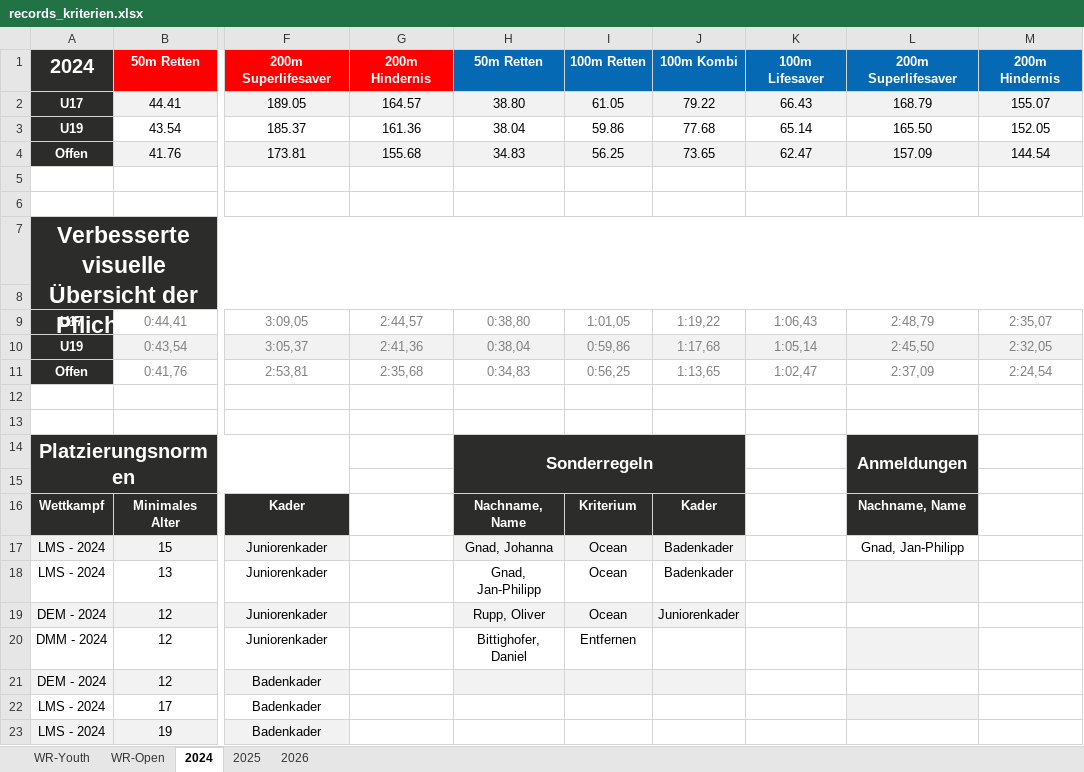
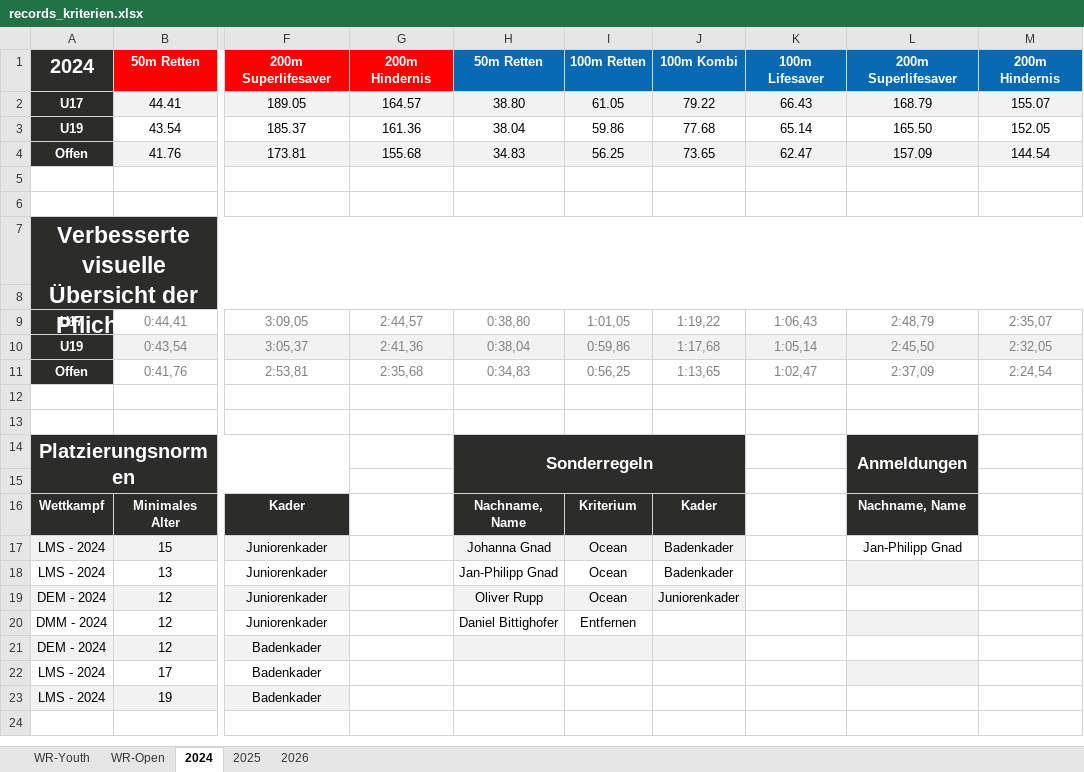
Before and after one commit to jp-gnad/Lifesaving_Baden, an Excel workbook: web2/data/records_kriterien.xlsx, sheet 2024, drawn as a sheet; only a part is shown, gaps mark what is left out; values as stored, in another font and other column widths than the file's, no borders; the diff names each change by its address in the sheet, - before the commit and + after, or states it on an @@ line.

```diff
--- a/web2/data/records_kriterien.xlsx (sheet 2024)
+++ b/web2/data/records_kriterien.xlsx (sheet 2024)
-H17: Gnad, Johanna
+H17: Johanna Gnad
-L17: Gnad, Jan-Philipp
+L17: Jan-Philipp Gnad
-H18: Gnad, Jan-Philipp
+H18: Jan-Philipp Gnad
-H19: Rupp, Oliver
+H19: Oliver Rupp
-H20: Bittighofer, Daniel
+H20: Daniel Bittighofer
```
Also changed, not shown: sheet 2025.
